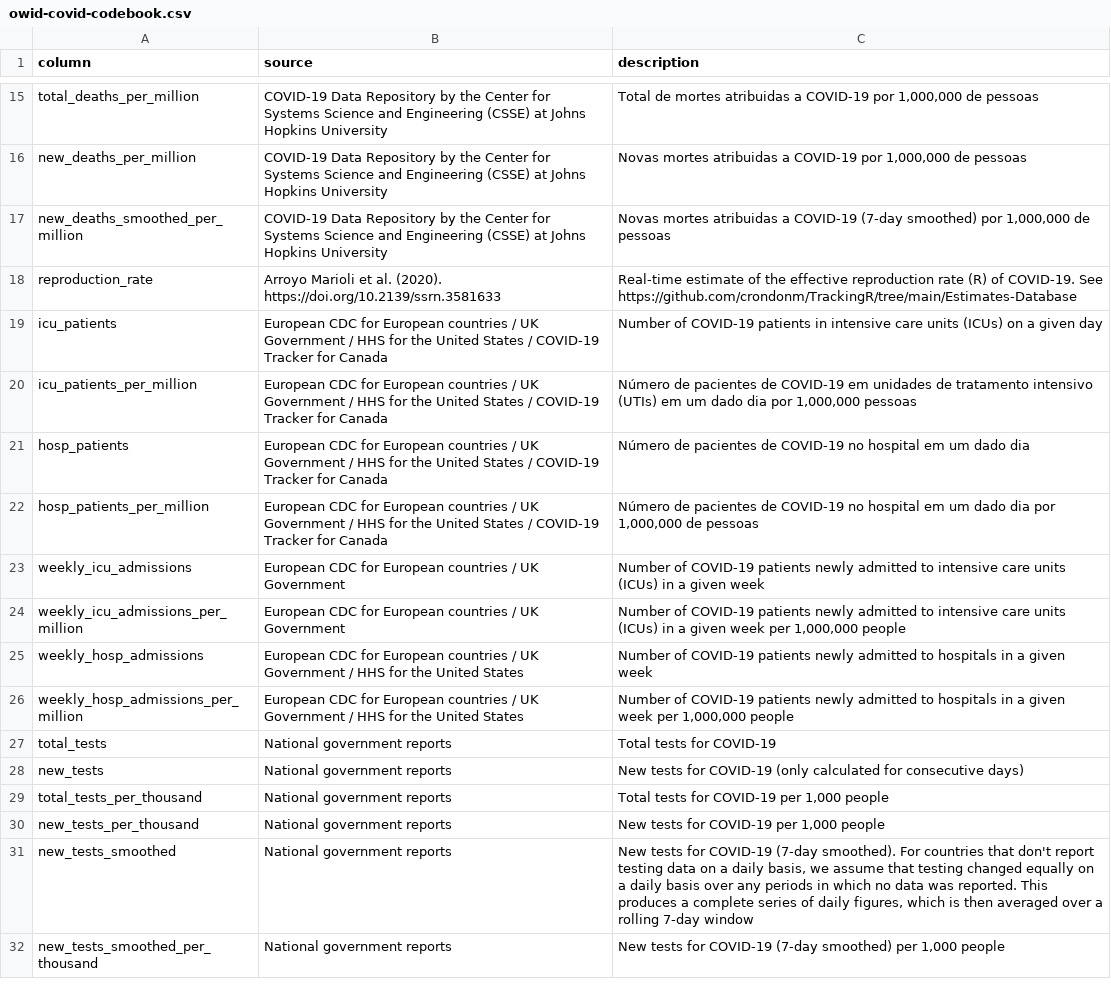
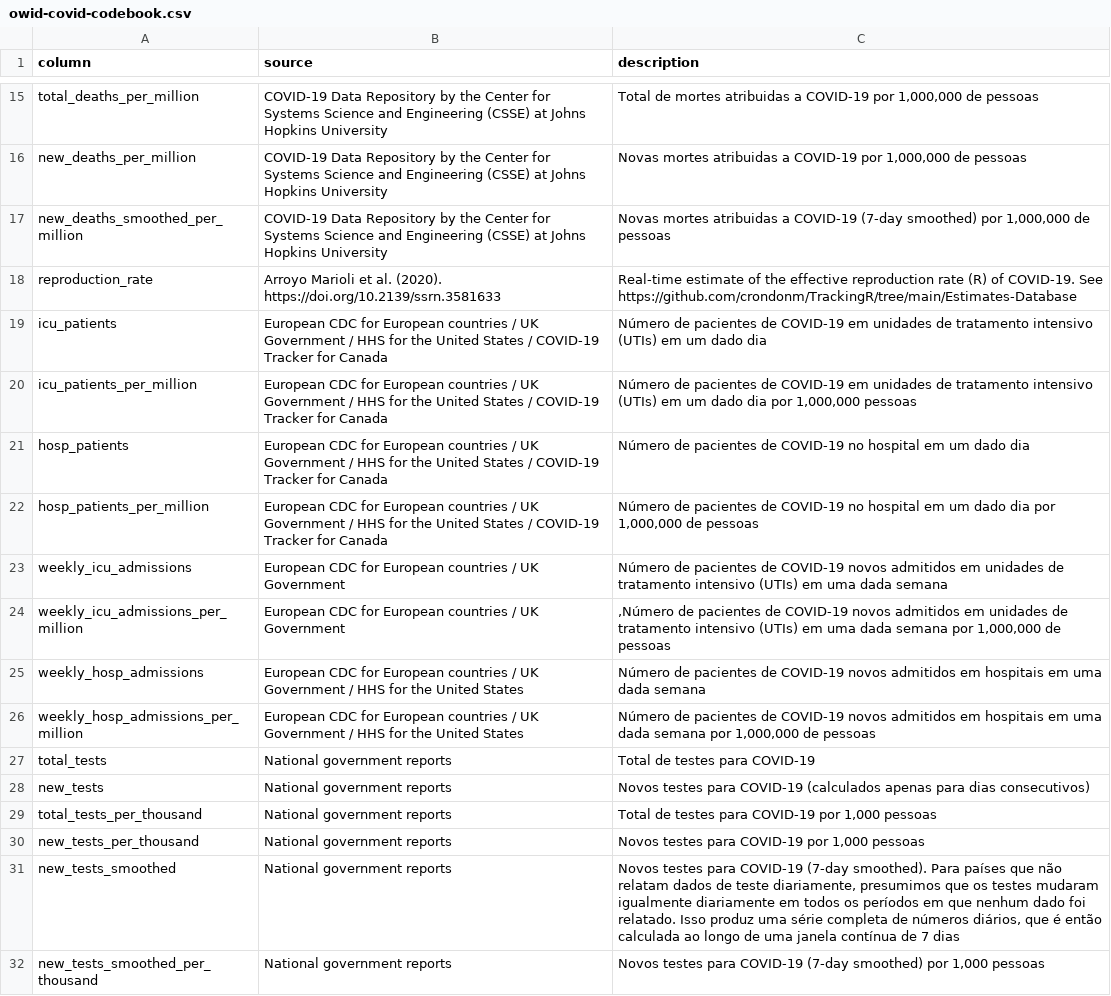
Before and after one commit to AlexPNO/covid-19-data, a CSV file: public/data/owid-covid-codebook.csv, drawn as a sheet; only a part is shown, gaps mark what is left out; the diff covers the shown part only.

Commit message:
Update owid-covid-codebook.csv

```diff
--- a/public/data/owid-covid-codebook.csv
+++ b/public/data/owid-covid-codebook.csv
@@ -18,3 +18,3 @@ new_deaths_smoothed_per_million,COVID-19 Data Repository by the Center for Syste
 reproduction_rate,Arroyo Marioli et al. (2020). https://doi.org/10.2139/ssrn.3581633,Real-time estimate of the effective reproduction rate (R) of COVID-19. See https://github.com/crondonm/TrackingR/tree/main/Estimates-Database
-icu_patients,European CDC for European countries / UK Government / HHS for the United States / COVID-19 Tracker for Canada,Number of COVID-19 patients in intensive care units (ICUs) on a given day
+icu_patients,European CDC for European countries / UK Government / HHS for the United States / COVID-19 Tracker for Canada,Número de pacientes de COVID-19 em unidades de tratamento intensivo (UTIs) em um dado dia
 icu_patients_per_million,European CDC for European countries / UK Government / HHS for the United States / COVID-19 Tracker for Canada,"Número de pacientes de COVID-19 em unidades de tratamento intensivo (UTIs) em um dado dia por 1,000,000 pessoas"
@@ -22,11 +22,11 @@ hosp_patients,European CDC for European countries / UK Government / HHS for the
 hosp_patients_per_million,European CDC for European countries / UK Government / HHS for the United States / COVID-19 Tracker for Canada,"Número de pacientes de COVID-19 no hospital em um dado dia por 1,000,000 de pessoas"
-weekly_icu_admissions,European CDC for European countries / UK Government,Number of COVID-19 patients newly admitted to intensive care units (ICUs) in a given week
-weekly_icu_admissions_per_million,European CDC for European countries / UK Government,"Number of COVID-19 patients newly admitted to intensive care units (ICUs) in a given week per 1,000,000 people"
-weekly_hosp_admissions,European CDC for European countries / UK Government / HHS for the United States,Number of COVID-19 patients newly admitted to hospitals in a given week
-weekly_hosp_admissions_per_million,European CDC for European countries / UK Government / HHS for the United States,"Number of COVID-19 patients newly admitted to hospitals in a given week per 1,000,000 people"
-total_tests,National government reports,Total tests for COVID-19
-new_tests,National government reports,New tests for COVID-19 (only calculated for consecutive days)
-total_tests_per_thousand,National government reports,"Total tests for COVID-19 per 1,000 people"
-new_tests_per_thousand,National government reports,"New tests for COVID-19 per 1,000 people"
-new_tests_smoothed,National government reports,"New tests for COVID-19 (7-day smoothed). For countries that don't report testing data on a daily basis, we assume that testing changed equally on a daily basis over any periods in which no data was reported. This produces a complete series of daily figures, which is then averaged over a rolling 7-day window"
-new_tests_smoothed_per_thousand,National government reports,"New tests for COVID-19 (7-day smoothed) per 1,000 people"
+weekly_icu_admissions,European CDC for European countries / UK Government,Número de pacientes de COVID-19 novos admitidos em unidades de tratamento intensivo (UTIs) em uma dada semana
+weekly_icu_admissions_per_million,European CDC for European countries / UK Government,",Número de pacientes de COVID-19 novos admitidos em unidades de tratamento intensivo (UTIs) em uma dada semana por 1,000,000 de pessoas"
+weekly_hosp_admissions,European CDC for European countries / UK Government / HHS for the United States,Número de pacientes de COVID-19 novos admitidos em hospitais em uma dada semana
+weekly_hosp_admissions_per_million,European CDC for European countries / UK Government / HHS for the United States,"Número de pacientes de COVID-19 novos admitidos em hospitais em uma dada semana por 1,000,000 de pessoas"
+total_tests,National government reports,Total de testes para COVID-19
+new_tests,National government reports,Novos testes para COVID-19 (calculados apenas para dias consecutivos)
+total_tests_per_thousand,National government reports,"Total de testes para COVID-19 por 1,000 pessoas"
+new_tests_per_thousand,National government reports,"Novos testes para COVID-19 por 1,000 pessoas"
+new_tests_smoothed,National government reports,"Novos testes para COVID-19 (7-day smoothed). Para países que não relatam dados de teste diariamente, presumimos que os testes mudaram igualmente diariamente em todos os períodos em que nenhum dado foi relatado. Isso produz uma série completa de números diários, que é então calculada ao longo de uma janela contínua de 7 dias"
+new_tests_smoothed_per_thousand,National government reports,"Novos testes para COVID-19 (7-day smoothed) por 1,000 pessoas"
```
Also changed, not shown: 28 edited cells elsewhere in this file.
